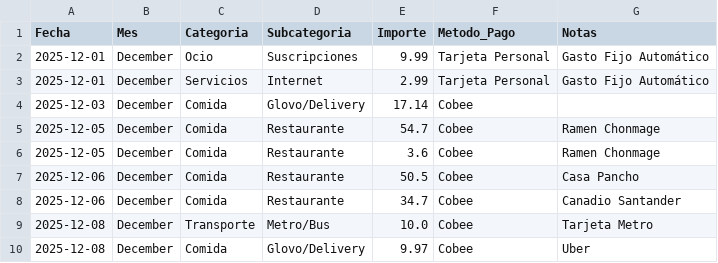
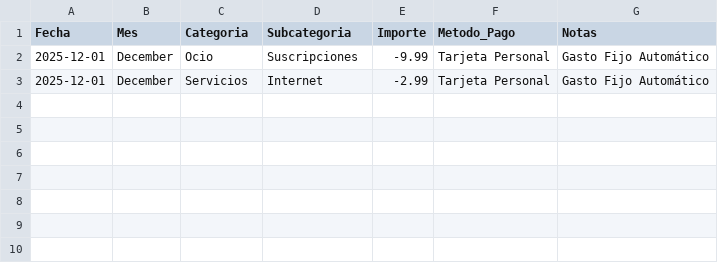
Before and after one commit to d-sba/AppFinanciera, a CSV file: data/mis_gastos.csv, drawn as a sheet.

```diff
--- a/data/mis_gastos.csv
+++ b/data/mis_gastos.csv
@@ -1,10 +1,3 @@
 Fecha,Mes,Categoria,Subcategoria,Importe,Metodo_Pago,Notas
-2025-12-01,December,Ocio,Suscripciones,9.99,Tarjeta Personal,Gasto Fijo Automático
-2025-12-01,December,Servicios,Internet,2.99,Tarjeta Personal,Gasto Fijo Automático
-2025-12-03,December,Comida,Glovo/Delivery,17.14,Cobee,
-2025-12-05,December,Comida,Restaurante,54.7,Cobee,Ramen Chonmage
-2025-12-05,December,Comida,Restaurante,3.6,Cobee,Ramen Chonmage
-2025-12-06,December,Comida,Restaurante,50.5,Cobee,Casa Pancho
-2025-12-06,December,Comida,Restaurante,34.7,Cobee,Canadio Santander
-2025-12-08,December,Transporte,Metro/Bus,10.0,Cobee,Tarjeta Metro
-2025-12-08,December,Comida,Glovo/Delivery,9.97,Cobee,Uber
+2025-12-01,December,Ocio,Suscripciones,-9.99,Tarjeta Personal,Gasto Fijo Automático
+2025-12-01,December,Servicios,Internet,-2.99,Tarjeta Personal,Gasto Fijo Automático
```
Also changed, not shown: 1 other file.
